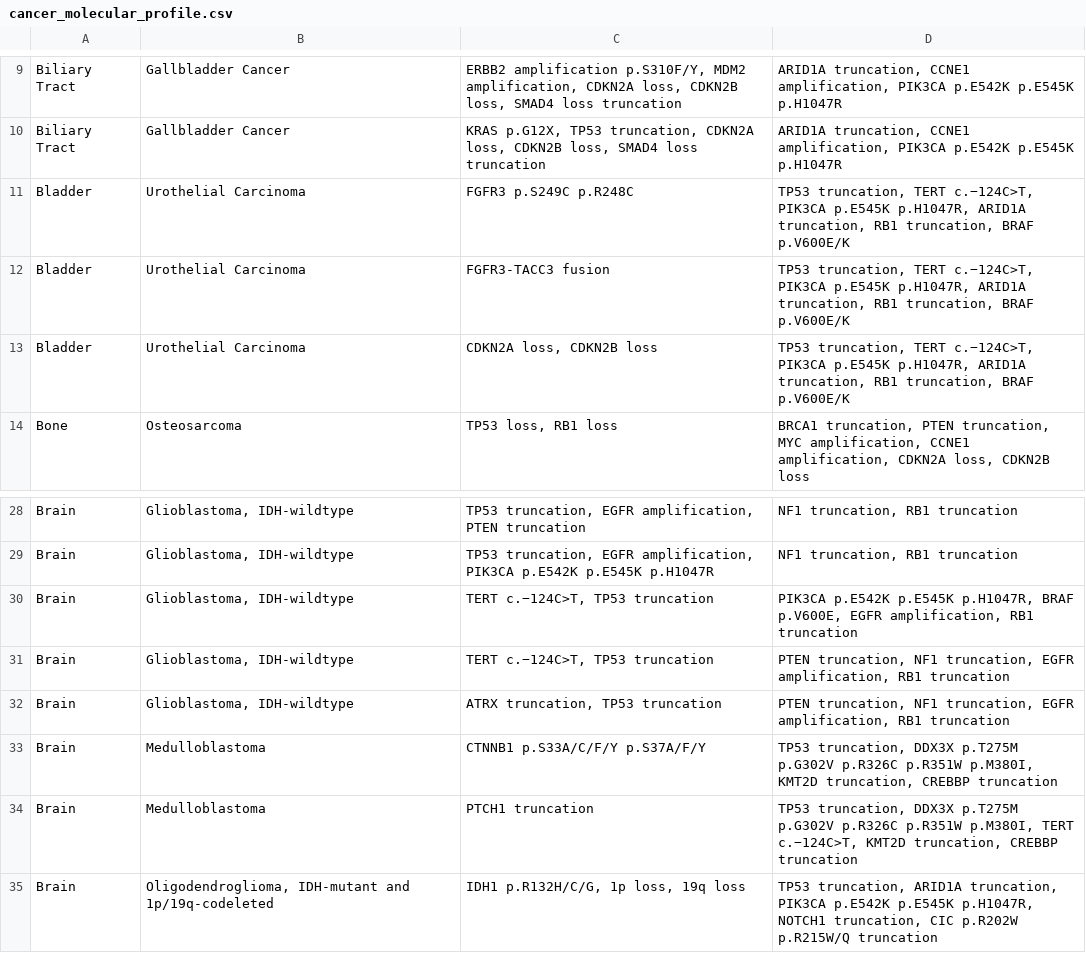
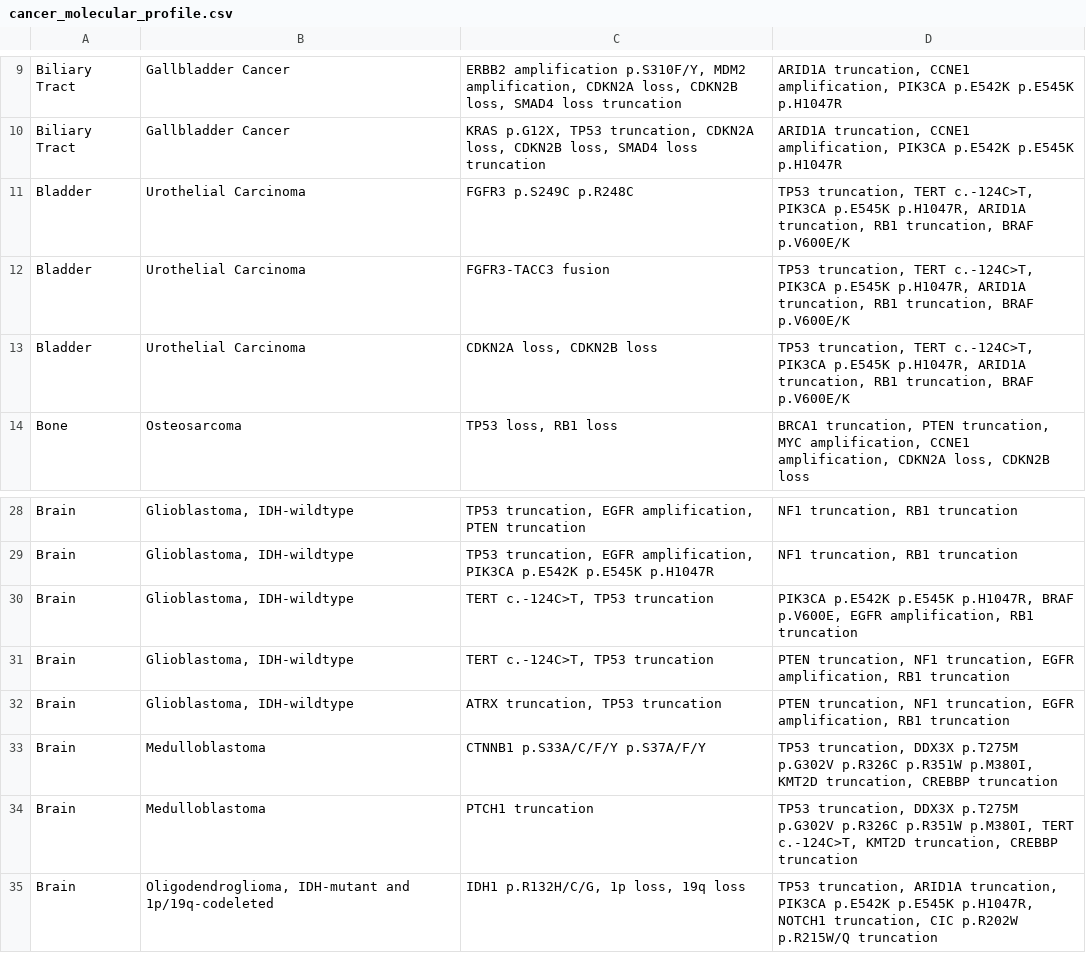
Before and after one commit to chrovis/cancer-molecular-profile, a CSV file: cancer_molecular_profile.csv, drawn as a sheet; only a part is shown, gaps mark what is left out.

```diff
--- a/cancer_molecular_profile.csv
+++ b/cancer_molecular_profile.csv
@@ -10,5 +10,5 @@ Biliary Tract,Gallbladder Cancer,"ERBB2 amplification p.S310F/Y, MDM2 amplificat
 Biliary Tract,Gallbladder Cancer,"KRAS p.G12X, TP53 truncation, CDKN2A loss, CDKN2B loss, SMAD4 loss truncation","ARID1A truncation, CCNE1 amplification, PIK3CA p.E542K p.E545K p.H1047R"
-Bladder,Urothelial Carcinoma,FGFR3 p.S249C p.R248C,"TP53 truncation, TERT c.−124C>T, PIK3CA p.E545K p.H1047R, ARID1A truncation, RB1 truncation, BRAF p.V600E/K"
-Bladder,Urothelial Carcinoma,FGFR3-TACC3 fusion,"TP53 truncation, TERT c.−124C>T, PIK3CA p.E545K p.H1047R, ARID1A truncation, RB1 truncation, BRAF p.V600E/K"
-Bladder,Urothelial Carcinoma,"CDKN2A loss, CDKN2B loss","TP53 truncation, TERT c.−124C>T, PIK3CA p.E545K p.H1047R, ARID1A truncation, RB1 truncation, BRAF p.V600E/K"
+Bladder,Urothelial Carcinoma,FGFR3 p.S249C p.R248C,"TP53 truncation, TERT c.-124C>T, PIK3CA p.E545K p.H1047R, ARID1A truncation, RB1 truncation, BRAF p.V600E/K"
+Bladder,Urothelial Carcinoma,FGFR3-TACC3 fusion,"TP53 truncation, TERT c.-124C>T, PIK3CA p.E545K p.H1047R, ARID1A truncation, RB1 truncation, BRAF p.V600E/K"
+Bladder,Urothelial Carcinoma,"CDKN2A loss, CDKN2B loss","TP53 truncation, TERT c.-124C>T, PIK3CA p.E545K p.H1047R, ARID1A truncation, RB1 truncation, BRAF p.V600E/K"
 Bone,Osteosarcoma,"TP53 loss, RB1 loss","BRCA1 truncation, PTEN truncation, MYC amplification, CCNE1 amplification, CDKN2A loss, CDKN2B loss"
@@ -29,7 +29,7 @@ Brain,"Glioblastoma, IDH-wildtype","TP53 truncation, EGFR amplification, PTEN tr
 Brain,"Glioblastoma, IDH-wildtype","TP53 truncation, EGFR amplification, PIK3CA p.E542K p.E545K p.H1047R","NF1 truncation, RB1 truncation"
-Brain,"Glioblastoma, IDH-wildtype","TERT c.−124C>T, TP53 truncation","PIK3CA p.E542K p.E545K p.H1047R, BRAF p.V600E, EGFR amplification, RB1 truncation"
-Brain,"Glioblastoma, IDH-wildtype","TERT c.−124C>T, TP53 truncation","PTEN truncation, NF1 truncation, EGFR amplification, RB1 truncation"
+Brain,"Glioblastoma, IDH-wildtype","TERT c.-124C>T, TP53 truncation","PIK3CA p.E542K p.E545K p.H1047R, BRAF p.V600E, EGFR amplification, RB1 truncation"
+Brain,"Glioblastoma, IDH-wildtype","TERT c.-124C>T, TP53 truncation","PTEN truncation, NF1 truncation, EGFR amplification, RB1 truncation"
 Brain,"Glioblastoma, IDH-wildtype","ATRX truncation, TP53 truncation","PTEN truncation, NF1 truncation, EGFR amplification, RB1 truncation"
 Brain,Medulloblastoma,CTNNB1 p.S33A/C/F/Y p.S37A/F/Y,"TP53 truncation, DDX3X p.T275M p.G302V p.R326C p.R351W p.M380I, KMT2D truncation, CREBBP truncation"
-Brain,Medulloblastoma,PTCH1 truncation,"TP53 truncation, DDX3X p.T275M p.G302V p.R326C p.R351W p.M380I, TERT c.−124C>T, KMT2D truncation, CREBBP truncation"
+Brain,Medulloblastoma,PTCH1 truncation,"TP53 truncation, DDX3X p.T275M p.G302V p.R326C p.R351W p.M380I, TERT c.-124C>T, KMT2D truncation, CREBBP truncation"
 Brain,"Oligodendroglioma, IDH-mutant and 1p/19q-codeleted","IDH1 p.R132H/C/G, 1p loss, 19q loss","TP53 truncation, ARID1A truncation, PIK3CA p.E542K p.E545K p.H1047R, NOTCH1 truncation, CIC p.R202W p.R215W/Q truncation"
```
Also changed, not shown: 3 other files.
